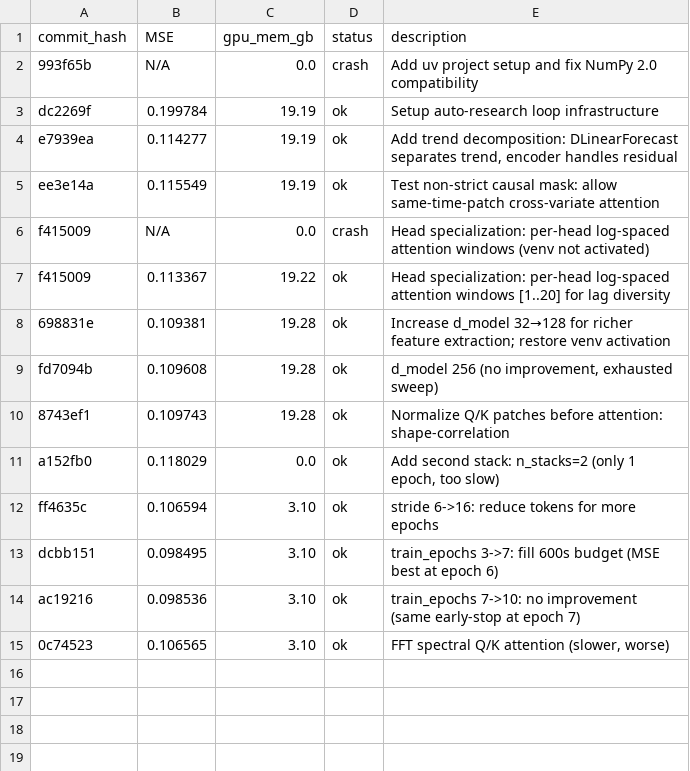
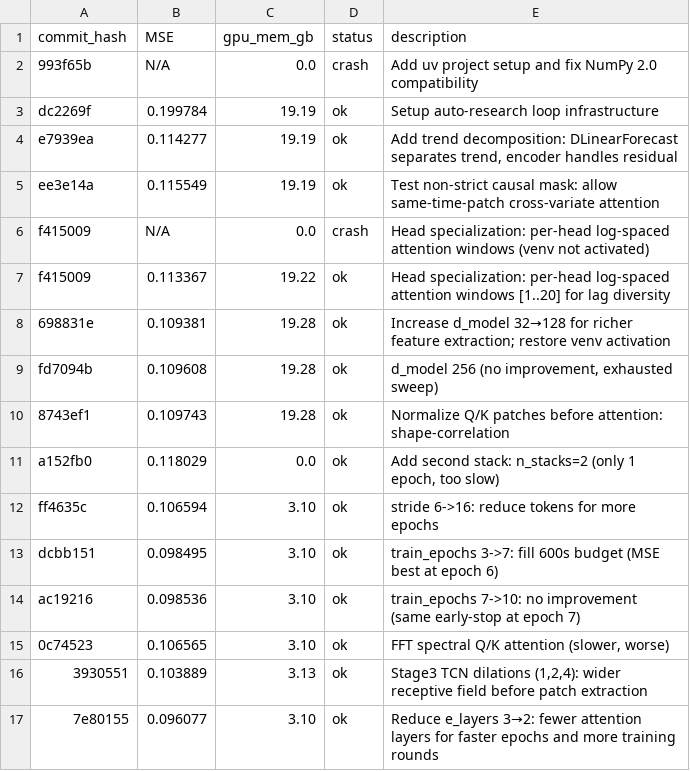
Before and after one commit to Zaltarba/signed-former, a TSV file: results.tsv, drawn as a sheet.

Commit message:
Update tracking: log 3930551 (reverted) and 7e80155 (e_layers=2, MSE 0.0961)

```diff
--- a/results.tsv
+++ b/results.tsv
@@ -15 +15,3 @@ ac19216	0.098536	3.10	ok	train_epochs 7->10: no improvement (same early-stop at
 0c74523	0.106565	3.10	ok	FFT spectral Q/K attention (slower, worse)
+3930551	0.103889	3.13	ok	Stage3 TCN dilations (1,2,4): wider receptive field before patch extraction
+7e80155	0.096077	3.10	ok	Reduce e_layers 3→2: fewer attention layers for faster epochs and more training rounds
```
Also changed, not shown: 1 other file.
